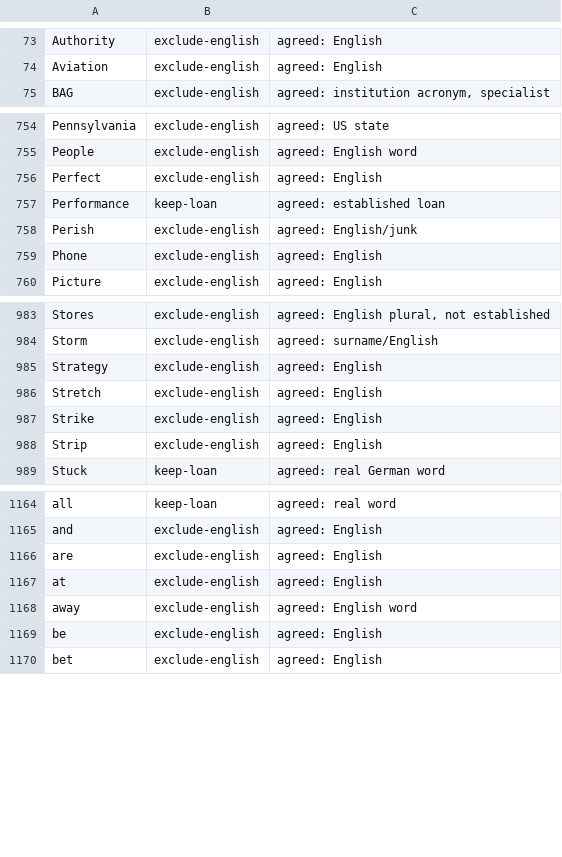
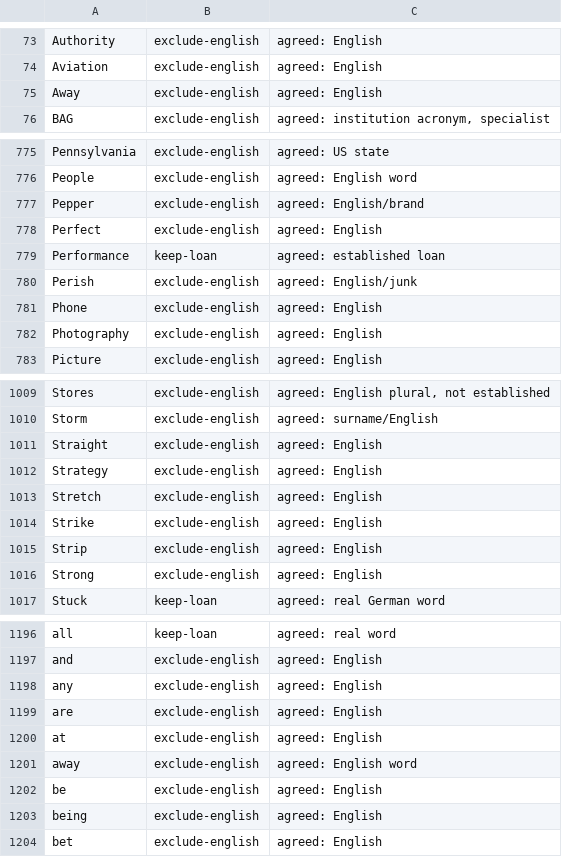
Before and after one commit to comprehension-compass/frequer, a TSV file: corpora/exclude/de.tsv, drawn as a sheet; only a part is shown, gaps mark what is left out; the diff covers the shown part only.

```diff
--- a/corpora/exclude/de.tsv
+++ b/corpora/exclude/de.tsv
@@ -74,2 +74,3 @@ Authority	exclude-english	agreed: English
 Aviation	exclude-english	agreed: English
+Away	exclude-english	agreed: English
 BAG	exclude-english	agreed: institution acronym, specialist
@@ -755,2 +776,3 @@ Pennsylvania	exclude-english	agreed: US state
 People	exclude-english	agreed: English word
+Pepper	exclude-english	agreed: English/brand
 Perfect	exclude-english	agreed: English
@@ -759,2 +781,3 @@ Perish	exclude-english	agreed: English/junk
 Phone	exclude-english	agreed: English
+Photography	exclude-english	agreed: English
 Picture	exclude-english	agreed: English
@@ -984,2 +1010,3 @@ Stores	exclude-english	agreed: English plural, not established
 Storm	exclude-english	agreed: surname/English
+Straight	exclude-english	agreed: English
 Strategy	exclude-english	agreed: English
@@ -988,2 +1015,3 @@ Strike	exclude-english	agreed: English
 Strip	exclude-english	agreed: English
+Strong	exclude-english	agreed: English
 Stuck	keep-loan	agreed: real German word
@@ -1165,2 +1197,3 @@ all	keep-loan	agreed: real word
 and	exclude-english	agreed: English
+any	exclude-english	agreed: English
 are	exclude-english	agreed: English
@@ -1169,2 +1202,3 @@ away	exclude-english	agreed: English word
 be	exclude-english	agreed: English
+being	exclude-english	agreed: English
 bet	exclude-english	agreed: English
```
Also changed, not shown: 34 added rows elsewhere in this file, 15 other files.
